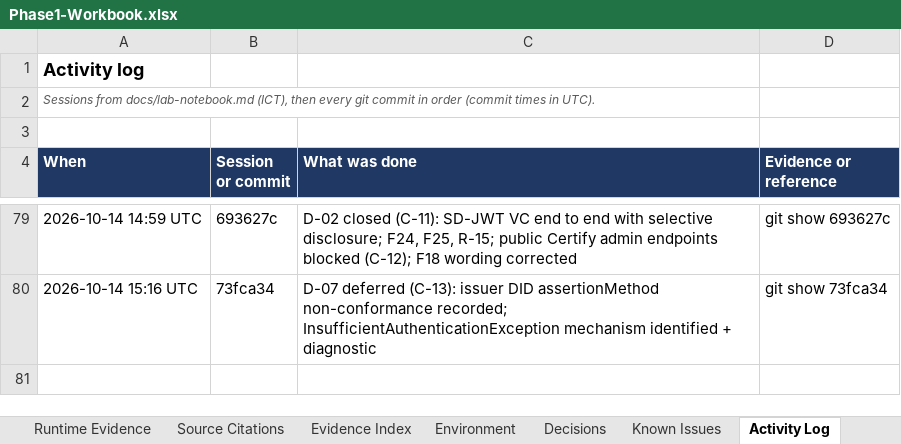
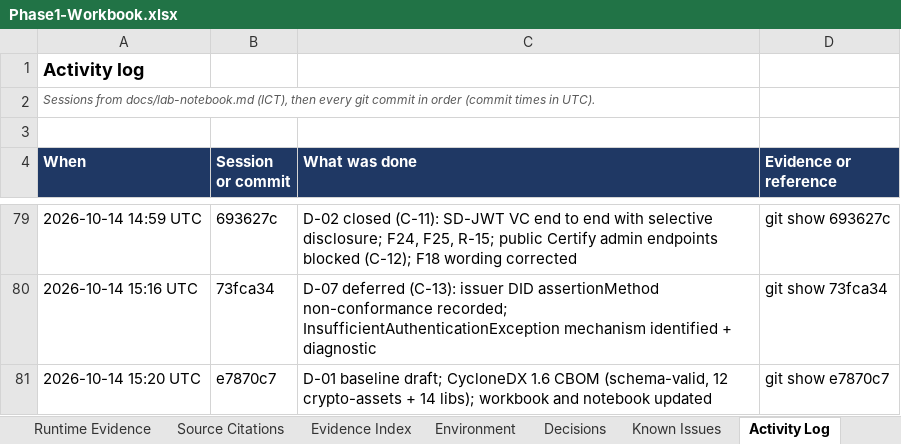
Before and after one commit to prazwal1/crypto-agile-ssi, an Excel workbook: docs/phase1/Phase1-Workbook.xlsx, sheet Activity Log, drawn as a sheet; only a part is shown, gaps mark what is left out; values as stored, in another font and other column widths than the file's, no borders; the diff names each change by its address in the sheet, - before the commit and + after, or states it on an @@ line.

Commit message:
D-01 decided (C-14): baseline Ed25519/ES256/RS256; seed PB verdicts F1-F14 (Agree) from findings-discussion chat into workbook

```diff
--- a/docs/phase1/Phase1-Workbook.xlsx (sheet Activity Log)
+++ b/docs/phase1/Phase1-Workbook.xlsx (sheet Activity Log)
+row 81: 2026-10-14 15:20 UTC | e7870c7 | D-01 baseline draft; CycloneDX 1.6 CBOM (schema-valid, 12 crypto-assets + 14 libs); workbook and notebook updated | git show e7870c7
```
Also changed, not shown: sheet Findings, sheet Decisions, 4 other files.
